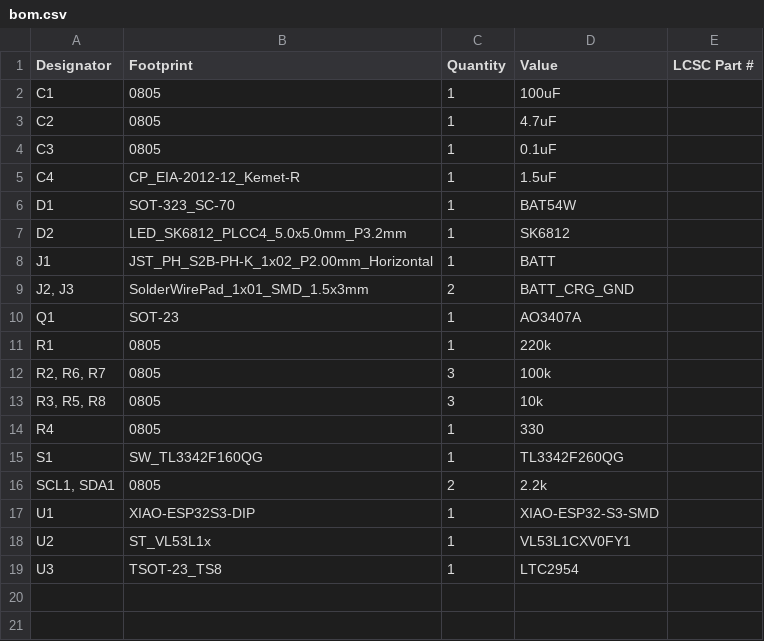
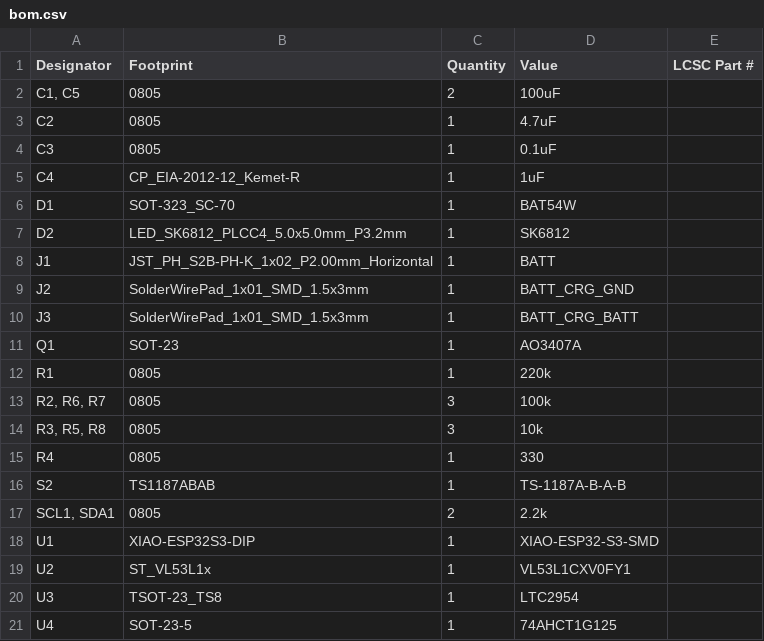
Before and after one commit to Toglefritz/Brine, a CSV file: brine_electronics/Brine Mainboard/production/bom.csv, drawn as a sheet.

```diff
--- a/brine_electronics/Brine Mainboard/production/bom.csv
+++ b/brine_electronics/Brine Mainboard/production/bom.csv
@@ -1,6 +1,6 @@
 Designator,Footprint,Quantity,Value,LCSC Part #
-C1,0805,1,100uF,
+"C1, C5",0805,2,100uF,
 C2,0805,1,4.7uF,
 C3,0805,1,0.1uF,
-C4,CP_EIA-2012-12_Kemet-R,1,1.5uF,
+C4,CP_EIA-2012-12_Kemet-R,1,1uF,
 D1,SOT-323_SC-70,1,BAT54W,
@@ -8,3 +8,4 @@ D2,LED_SK6812_PLCC4_5.0x5.0mm_P3.2mm,1,SK6812,
 J1,JST_PH_S2B-PH-K_1x02_P2.00mm_Horizontal,1,BATT,
-"J2, J3",SolderWirePad_1x01_SMD_1.5x3mm,2,BATT_CRG_GND,
+J2,SolderWirePad_1x01_SMD_1.5x3mm,1,BATT_CRG_GND,
+J3,SolderWirePad_1x01_SMD_1.5x3mm,1,BATT_CRG_BATT,
 Q1,SOT-23,1,AO3407A,
@@ -14,3 +15,3 @@ R1,0805,1,220k,
 R4,0805,1,330,
-S1,SW_TL3342F160QG,1,TL3342F260QG,
+S2,TS1187ABAB,1,TS-1187A-B-A-B,
 "SCL1, SDA1",0805,2,2.2k,
@@ -19 +20,2 @@ U2,ST_VL53L1x,1,VL53L1CXV0FY1,
 U3,TSOT-23_TS8,1,LTC2954,
+U4,SOT-23-5,1,74AHCT1G125,
```
Also changed, not shown: brine_electronics/Brine Mainboard/production/positions.csv, 30 other files.
